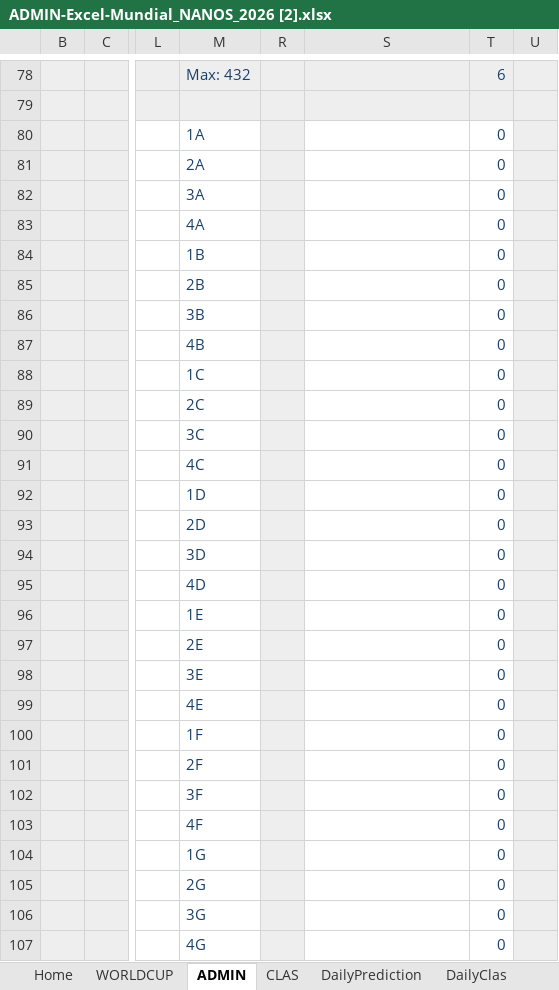
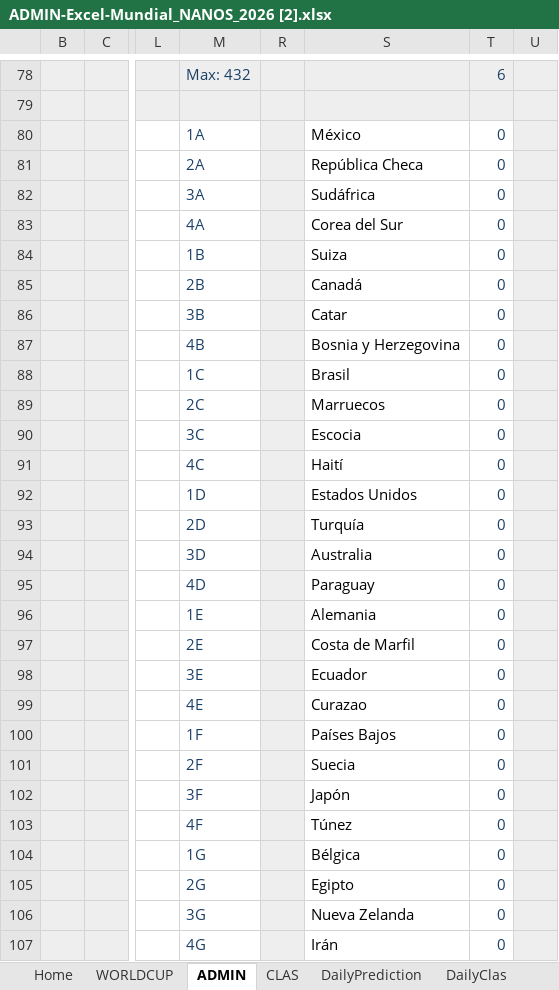
Before and after one commit to pCresp0/porra-mundial-nanos-2026, an Excel workbook: data/ADMIN-Excel-Mundial_NANOS_2026 [2].xlsx, sheet ADMIN, drawn as a sheet; only a part is shown, gaps mark what is left out; values as stored, in another font and other column widths than the file's, no borders; conditional formats not drawn; the diff covers the shown part only; the diff names each change by its address in the sheet, - before the commit and + after, or states it on an @@ line.

```diff
--- a/data/ADMIN-Excel-Mundial_NANOS_2026 [2].xlsx (sheet ADMIN)
+++ b/data/ADMIN-Excel-Mundial_NANOS_2026 [2].xlsx (sheet ADMIN)
-S80: (empty)
+S80: México
-S81: (empty)
+S81: República Checa
-S82: (empty)
+S82: Sudáfrica
-S83: (empty)
+S83: Corea del Sur
-S84: (empty)
+S84: Suiza
-S85: (empty)
+S85: Canadá
-S86: (empty)
+S86: Catar
-S87: (empty)
+S87: Bosnia y Herzegovina
-S88: (empty)
+S88: Brasil
-S89: (empty)
+S89: Marruecos
-S90: (empty)
+S90: Escocia
-S91: (empty)
+S91: Haití
-S92: (empty)
+S92: Estados Unidos
-S93: (empty)
+S93: Turquía
-S94: (empty)
+S94: Australia
-S95: (empty)
+S95: Paraguay
-S96: (empty)
+S96: Alemania
-S97: (empty)
+S97: Costa de Marfil
-S98: (empty)
+S98: Ecuador
-S99: (empty)
+S99: Curazao
-S100: (empty)
+S100: Países Bajos
-S101: (empty)
+S101: Suecia
-S102: (empty)
+S102: Japón
-S103: (empty)
+S103: Túnez
-S104: (empty)
+S104: Bélgica
-S105: (empty)
+S105: Egipto
-S106: (empty)
+S106: Nueva Zelanda
-S107: (empty)
+S107: Irán
```
Also changed, not shown: 119 edited cells and cell formats elsewhere in this sheet, sheet WORLDCUP, data/ADMIN-Excel-Mundial_NANOS_2026 [1].xlsx, 5 other files.
